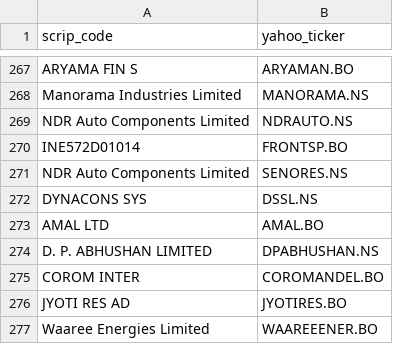
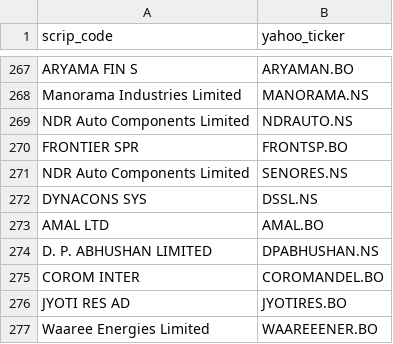
Before and after one commit to dones97/Portfolio-Returns, a CSV file: ticker_mappings.csv, drawn as a sheet; only a part is shown, gaps mark what is left out.

Commit message:
Update ticker mapping for FRONTIER SPR

```diff
--- a/ticker_mappings.csv
+++ b/ticker_mappings.csv
@@ -269,3 +269,3 @@ Manorama Industries Limited,MANORAMA.NS
 NDR Auto Components Limited,NDRAUTO.NS
-INE572D01014,FRONTSP.BO
+FRONTIER SPR,FRONTSP.BO
 NDR Auto Components Limited,SENORES.NS
```
